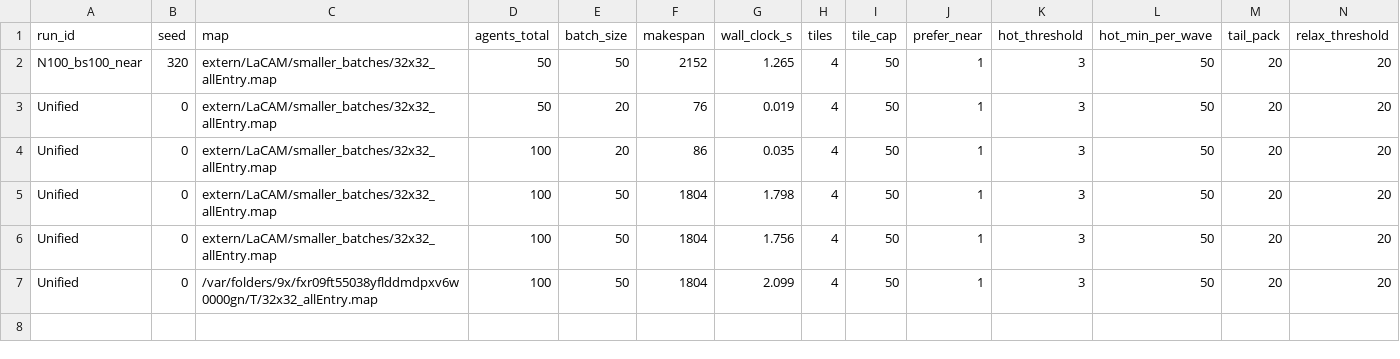
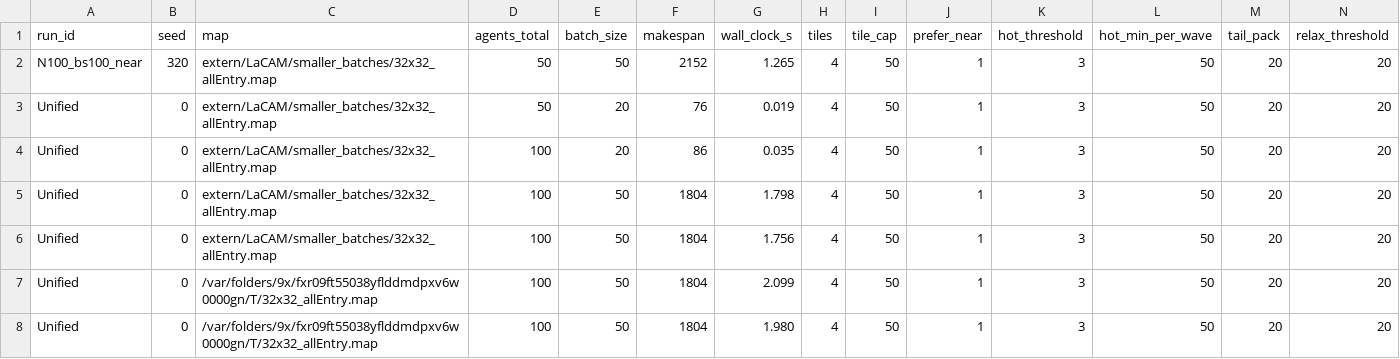
Before and after one commit to Jadehhhh/mapf-unified, a CSV file: results.csv, drawn as a sheet; only a part is shown; rows hold the shown columns only; the diff names each change by its address in the sheet, - before the commit and + after, or states it on an @@ line.

```diff
--- a/results.csv
+++ b/results.csv
+row 8: Unified | 0 | /var/folders/9x/fxr09ft55038yflddmdpxv6w0000gn/T/32x32_allEntry.map | 100 | 50 | 1804 | 1.980 | 4 | 50 | 1 | 3 | 50 | 20 | 20
```
Also changed, not shown: 13 other files.
